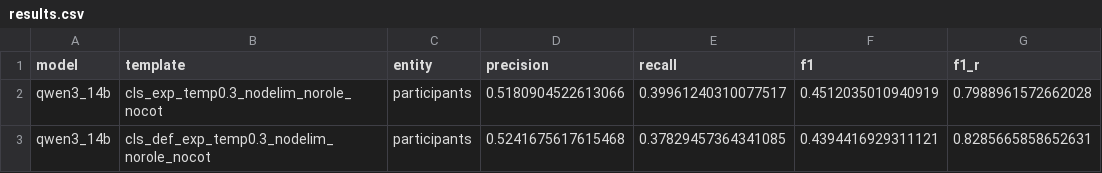
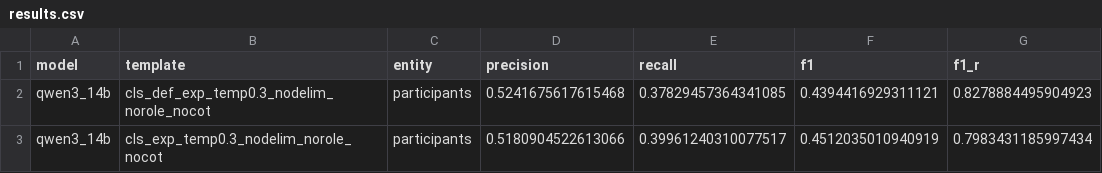
Before and after one commit to DaviBarSan/gpt_struct_me_participants, a CSV file: results/sentence_level/cls/portuguese/results.csv, drawn as a sheet.

Commit message:
add sentence level parsed results

```diff
--- a/results/sentence_level/cls/portuguese/results.csv
+++ b/results/sentence_level/cls/portuguese/results.csv
@@ -1,3 +1,3 @@
 model,template,entity,precision,recall,f1,f1_r
-qwen3_14b,cls_exp_temp0.3_nodelim_norole_nocot,participants,0.5180904522613066,0.39961240310077517,0.4512035010940919,0.7988961572662028
-qwen3_14b,cls_def_exp_temp0.3_nodelim_norole_nocot,participants,0.5241675617615468,0.37829457364341085,0.4394416929311121,0.8285665858652631
+qwen3_14b,cls_def_exp_temp0.3_nodelim_norole_nocot,participants,0.5241675617615468,0.37829457364341085,0.4394416929311121,0.8278884495904923
+qwen3_14b,cls_exp_temp0.3_nodelim_norole_nocot,participants,0.5180904522613066,0.39961240310077517,0.4512035010940919,0.7983431185997434
```
Also changed, not shown: results/sentence_level/cls/english/detailed_results.csv, results/sentence_level/cls/english/results.csv, 39 other files.
